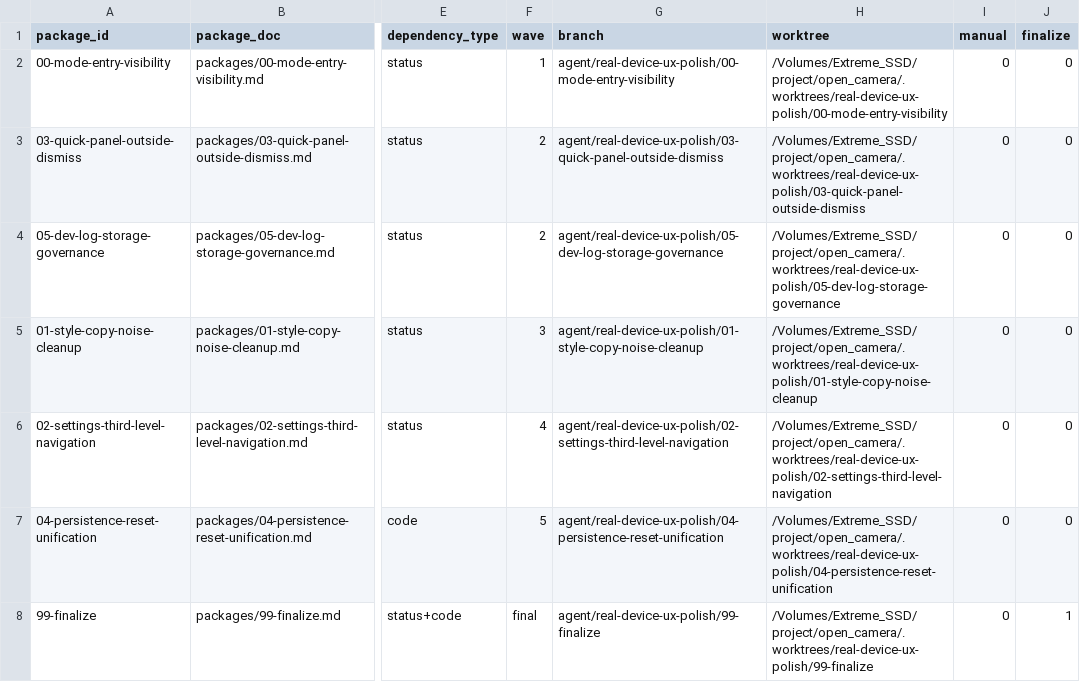
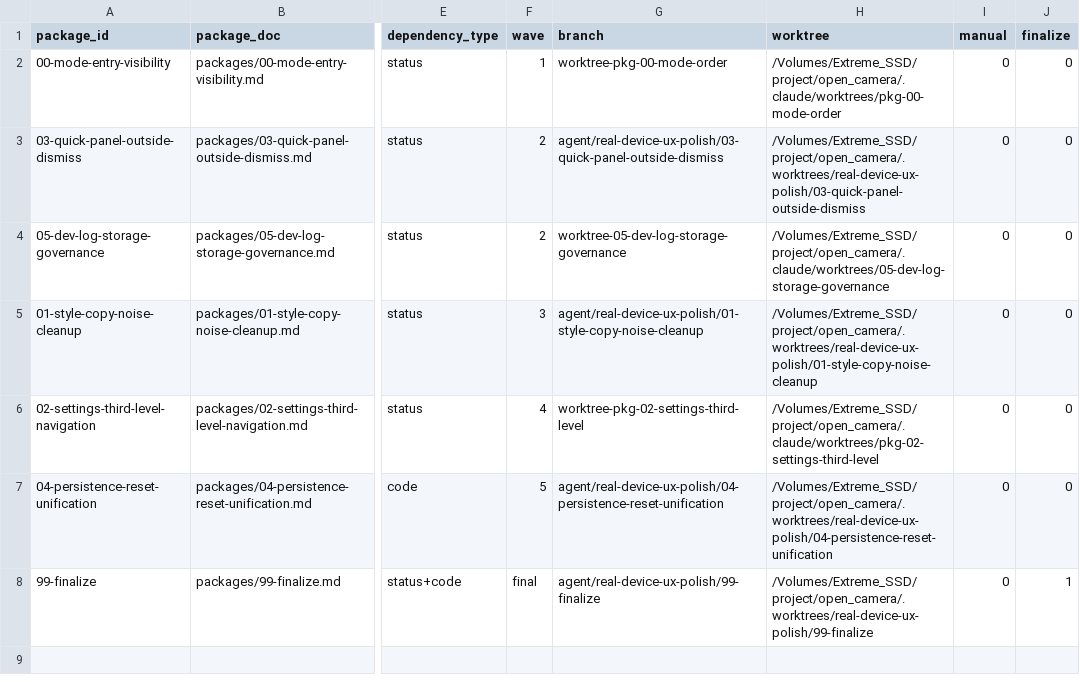
Before and after one commit to teotis/teotis-camera, a TSV file: docs/plans/real-device-ux-polish-orchestration/launchers/package-graph.tsv, drawn as a sheet; only a part is shown, gaps mark what is left out; the diff names each change by its address in the sheet, - before the commit and + after, or states it on an @@ line.

```diff
--- a/docs/plans/real-device-ux-polish-orchestration/launchers/package-graph.tsv
+++ b/docs/plans/real-device-ux-polish-orchestration/launchers/package-graph.tsv
-G2 (branch): agent/real-device-ux-polish/00-mode-entry-visibility
+G2 (branch): worktree-pkg-00-mode-order
-H2 (worktree): /Volumes/Extreme_SSD/project/open_camera/.worktrees/real-device-ux-polish/00-mode-entry-visibility
+H2 (worktree): /Volumes/Extreme_SSD/project/open_camera/.claude/worktrees/pkg-00-mode-order
-G4 (branch): agent/real-device-ux-polish/05-dev-log-storage-governance
+G4 (branch): worktree-05-dev-log-storage-governance
-H4 (worktree): /Volumes/Extreme_SSD/project/open_camera/.worktrees/real-device-ux-polish/05-dev-log-storage-governance
+H4 (worktree): /Volumes/Extreme_SSD/project/open_camera/.claude/worktrees/05-dev-log-storage-governance
-G6 (branch): agent/real-device-ux-polish/02-settings-third-level-navigation
+G6 (branch): worktree-pkg-02-settings-third-level
-H6 (worktree): /Volumes/Extreme_SSD/project/open_camera/.worktrees/real-device-ux-polish/02-settings-third-level-navigation
+H6 (worktree): /Volumes/Extreme_SSD/project/open_camera/.claude/worktrees/pkg-02-settings-third-level
```
Also changed, not shown: docs/plans/real-device-ux-polish-orchestration/status/state.tsv, docs/plans/shutter-data-boundary-v1-orchestration/status/state.tsv, 20 other files.
